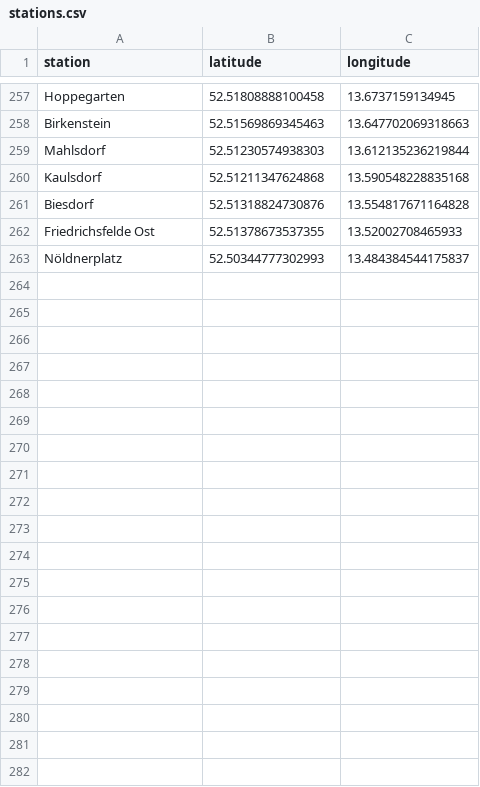
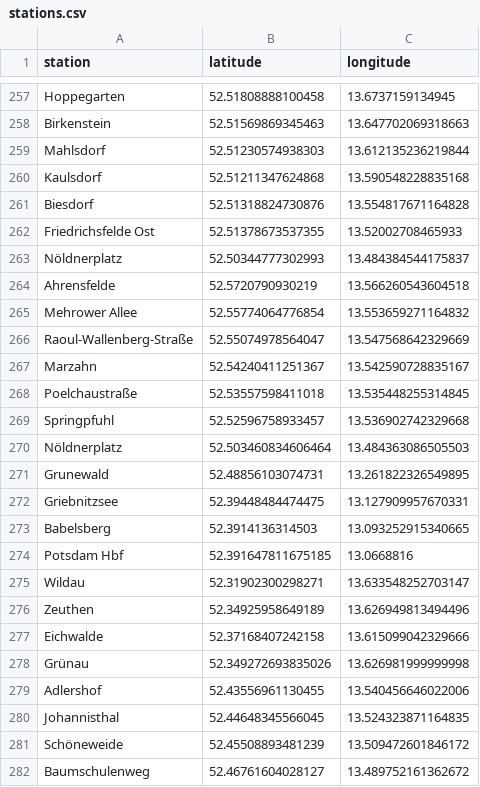
Before and after one commit to aedpluto/berlin-transport, a CSV file: stations.csv, drawn as a sheet; only a part is shown, gaps mark what is left out; the diff covers the shown part only; the diff names each change by its address in the sheet, - before the commit and + after, or states it on an @@ line.

Commit message:
Update stations.csv and routes.csv to include S8 and S9

```diff
--- a/stations.csv
+++ b/stations.csv
+row 264: Ahrensfelde | 52.5720790930219 | 13.566260543604518
+row 265: Mehrower Allee | 52.55774064776854 | 13.553659271164832
+row 266: Raoul-Wallenberg-Straße | 52.55074978564047 | 13.547568642329669
+row 267: Marzahn | 52.54240411251367 | 13.542590728835167
+row 268: Poelchaustraße | 52.53557598411018 | 13.535448255314845
+row 269: Springpfuhl | 52.52596758933457 | 13.536902742329668
+row 270: Nöldnerplatz | 52.503460834606464 | 13.484363086505503
+row 271: Grunewald | 52.48856103074731 | 13.261822326549895
+row 272: Griebnitzsee | 52.39448484474475 | 13.127909957670331
+row 273: Babelsberg | 52.3914136314503 | 13.093252915340665
+row 274: Potsdam Hbf | 52.391647811675185 | 13.0668816
+row 275: Wildau | 52.31902300298271 | 13.633548252703147
+row 276: Zeuthen | 52.34925958649189 | 13.626949813494496
+row 277: Eichwalde | 52.37168407242158 | 13.615099042329666
+row 278: Grünau | 52.349272693835026 | 13.626981999999998
+row 279: Adlershof | 52.43556961130455 | 13.540456646022006
+row 280: Johannisthal | 52.44648345566045 | 13.524323871164835
+row 281: Schöneweide | 52.45508893481239 | 13.509472601846172
+row 282: Baumschulenweg | 52.46761604028127 | 13.489752161362672
```
Also changed, not shown: 19 added rows elsewhere in this file, routes.csv, 1 other file.
